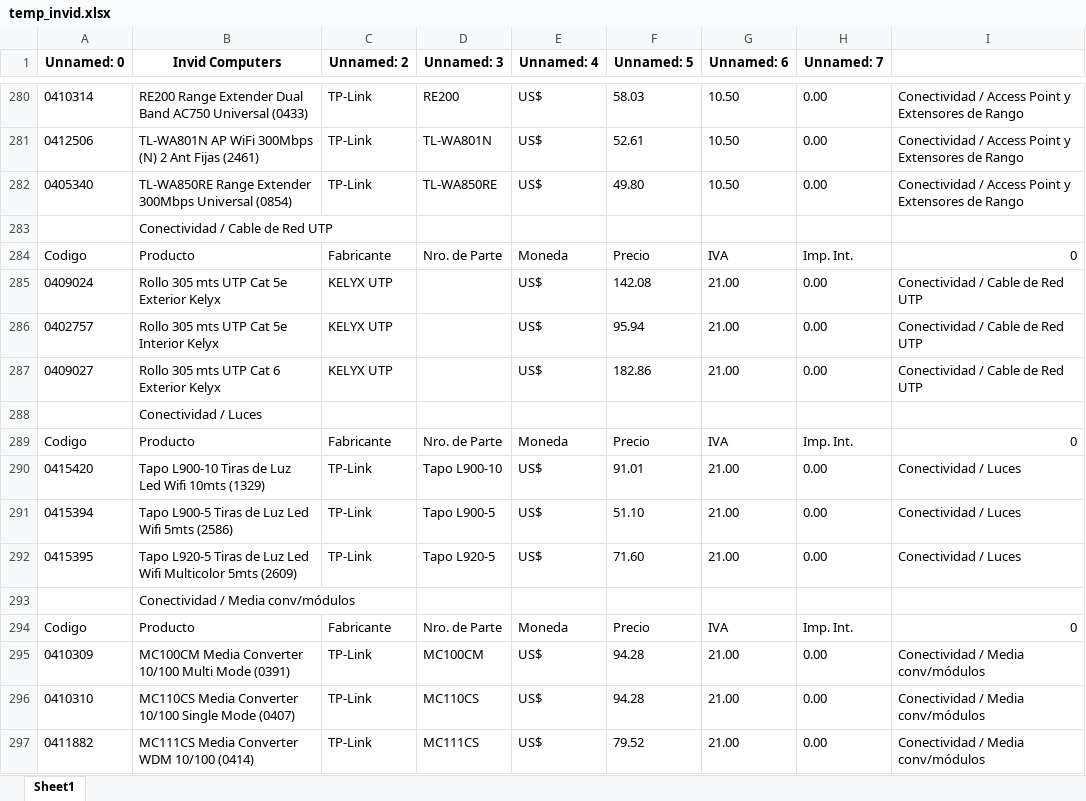
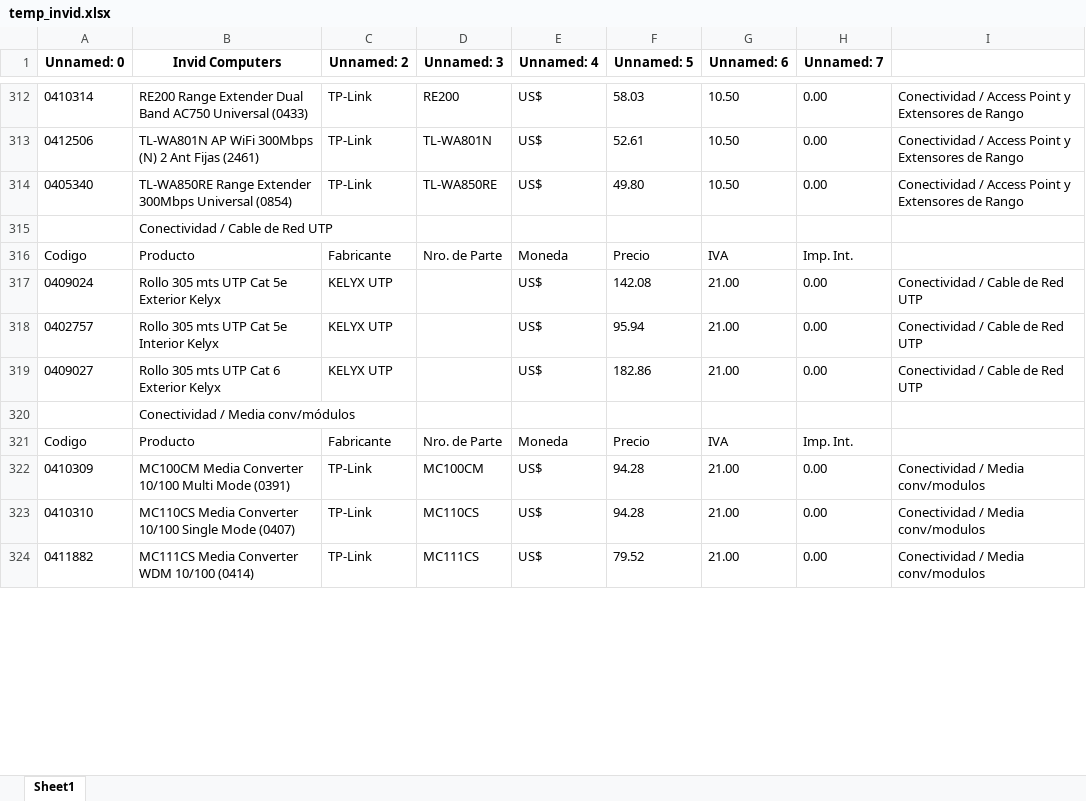
Before and after one commit to Mariano-RA/Repo-Python-DB-DottAPI, an Excel workbook: archivosPorCargar/temporales/temp_invid.xlsx, sheet Sheet1, drawn as a sheet; only a part is shown, gaps mark what is left out; values as stored, in another font and other column widths than the file's, no borders; removed rows and columns are numbered as before the commit, all else as after; the diff covers the shown part only; the diff names each change by its address in the sheet, - before the commit and + after, or states it on an @@ line.

```diff
--- a/archivosPorCargar/temporales/temp_invid.xlsx (sheet Sheet1)
+++ b/archivosPorCargar/temporales/temp_invid.xlsx (sheet Sheet1)
-I316: 0
+I316: (empty)
-row 288:  | Conectividad / Luces
-row 289: Codigo | Producto | Fabricante | Nro. de Parte | Moneda | Precio | IVA | Imp. Int. | 0
-row 290: 0415420 | Tapo L900-10 Tiras de Luz Led Wifi 10mts (1329) | TP-Link | Tapo L900-10 | US$ | 91.01 | 21.00 | 0.00 | Conectividad / Luces
-row 291: 0415394 | Tapo L900-5 Tiras de Luz Led Wifi 5mts (2586) | TP-Link | Tapo L900-5 | US$ | 51.10 | 21.00 | 0.00 | Conectividad / Luces
-row 292: 0415395 | Tapo L920-5 Tiras de Luz Led Wifi Multicolor 5mts (2609) | TP-Link | Tapo L920-5 | US$ | 71.60 | 21.00 | 0.00 | Conectividad / Luces
-I321: 0
+I321: (empty)
-I322:I324: Conectividad / Media conv/módulos
+I322:I324: Conectividad / Media conv/modulos
```
Also changed, not shown: 85 added rows, 11 removed rows and 353 edited cells elsewhere in this sheet, archivosPorCargar/temporales/temp_eikon.xlsx, archivosPorCargar/temporales/temp_elit.xlsx, 18 other files.
